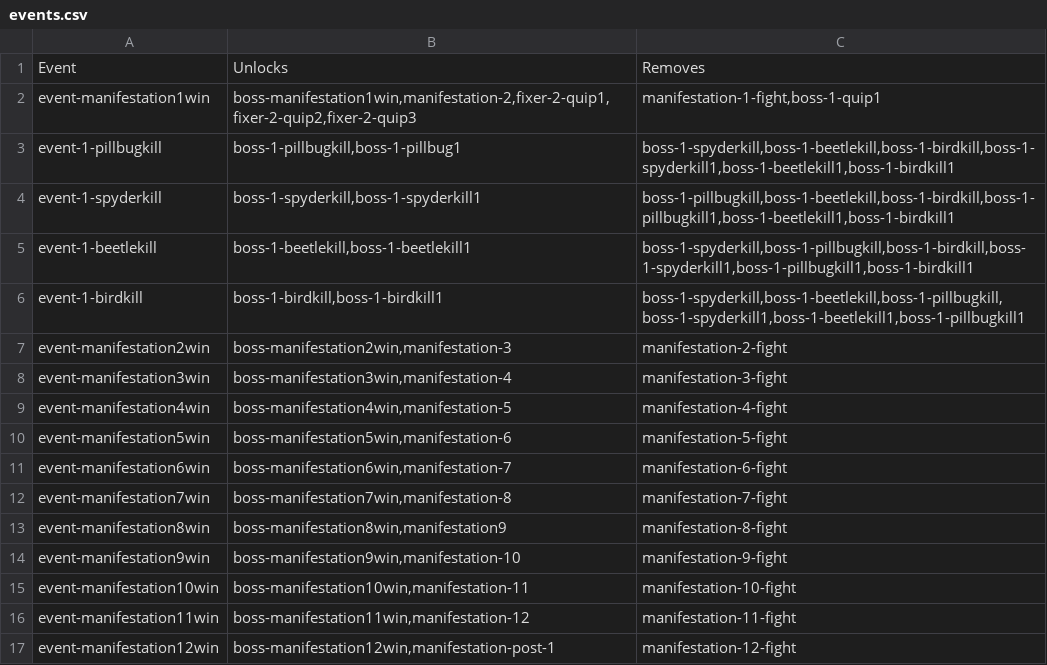
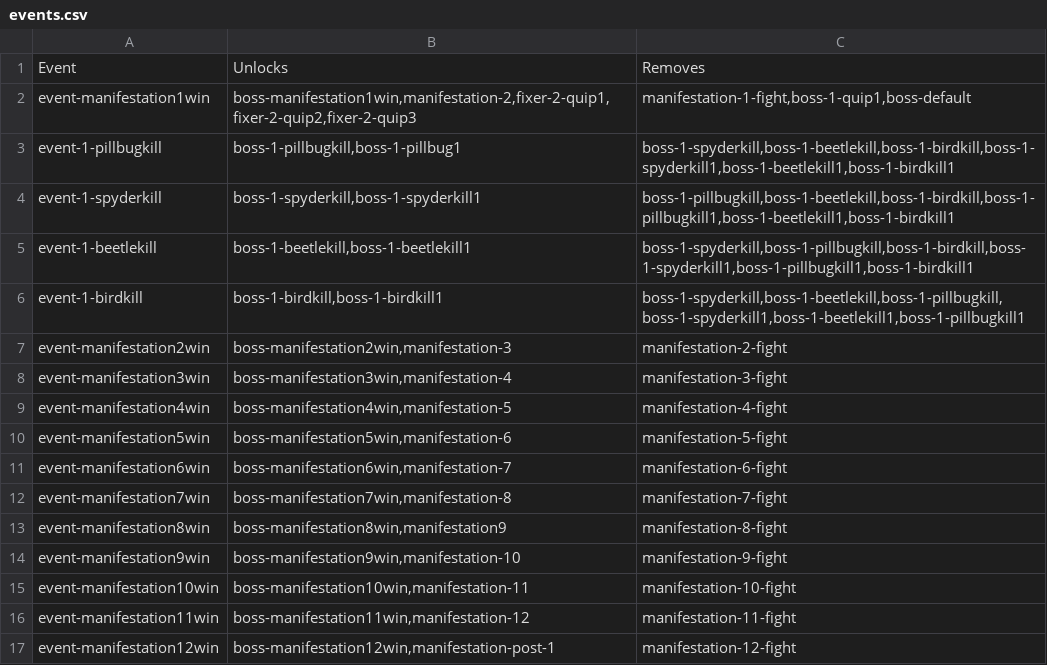
Before and after one commit to AttacktoWin/the-fixer, a CSV file: Resources/Dialogue/Generator/events.csv, drawn as a sheet.

```diff
--- a/Resources/Dialogue/Generator/events.csv
+++ b/Resources/Dialogue/Generator/events.csv
@@ -1,3 +1,3 @@
 Event,Unlocks,Removes
-event-manifestation1win,"boss-manifestation1win,manifestation-2,fixer-2-quip1,fixer-2-quip2,fixer-2-quip3","manifestation-1-fight,boss-1-quip1"
+event-manifestation1win,"boss-manifestation1win,manifestation-2,fixer-2-quip1,fixer-2-quip2,fixer-2-quip3","manifestation-1-fight,boss-1-quip1,boss-default"
 event-1-pillbugkill,"boss-1-pillbugkill,boss-1-pillbug1","boss-1-spyderkill,boss-1-beetlekill,boss-1-birdkill,boss-1-spyderkill1,boss-1-beetlekill1,boss-1-birdkill1"
```
Also changed, not shown: 5 other files.
